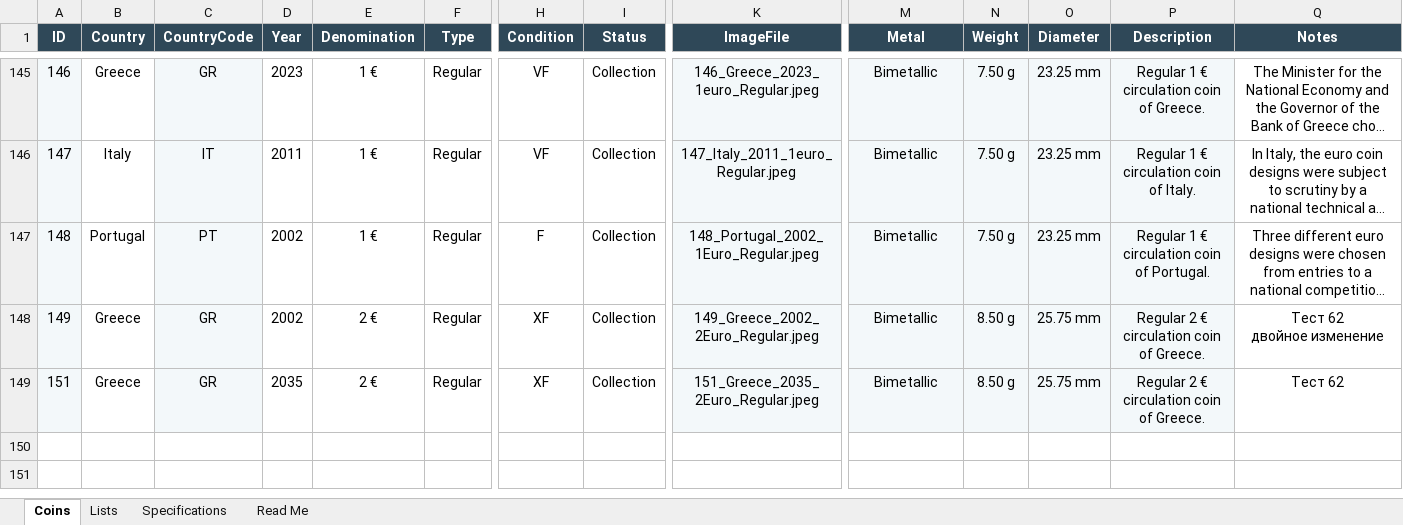
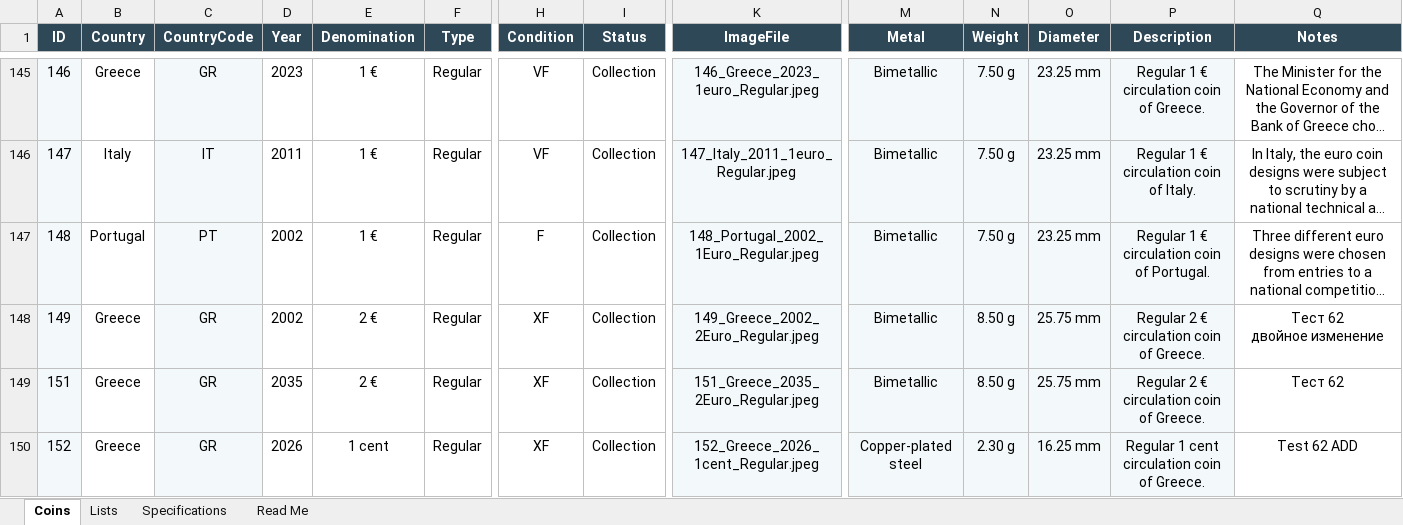
Before and after one commit to coins-mp/coins-mp.github.io, an Excel workbook: data/Euro_Coin_Catalog_Automation.xlsx, sheet Coins, drawn as a sheet; only a part is shown, gaps mark what is left out; long unchanged cells end in …; values as stored, in another font and other column widths than the file's, no borders; conditional formats not drawn; rows hold the shown columns only; the diff names each change by its address in the sheet, - before the commit and + after, or states it on an @@ line.

```diff
--- a/data/Euro_Coin_Catalog_Automation.xlsx (sheet Coins)
+++ b/data/Euro_Coin_Catalog_Automation.xlsx (sheet Coins)
+row 150: 152 | Greece | GR | 2026 | 1 cent | Regular | XF | Collection | 152_Greece_2026_1cent_Regular.jpeg | Copper-plated steel | 2.30 g | 16.25 mm | Regular 1 cent circulation coin of Greece. | Test 62 ADD
```
Also changed, not shown: 1 other file.
